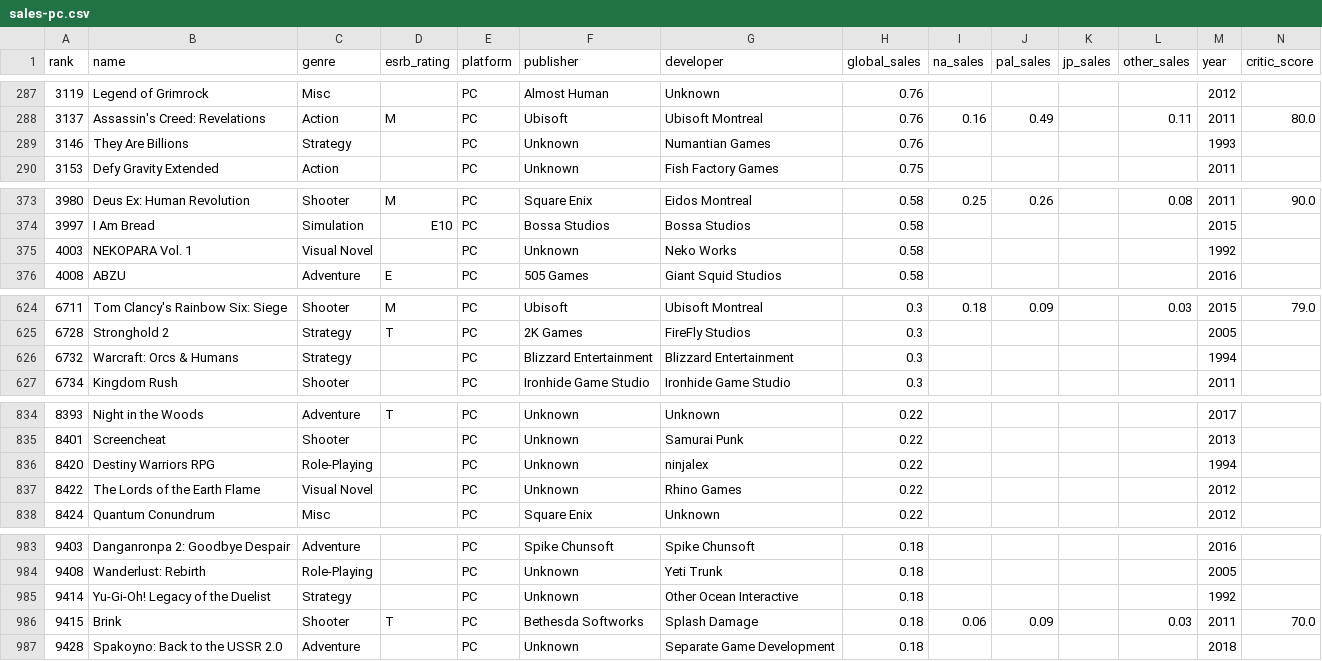
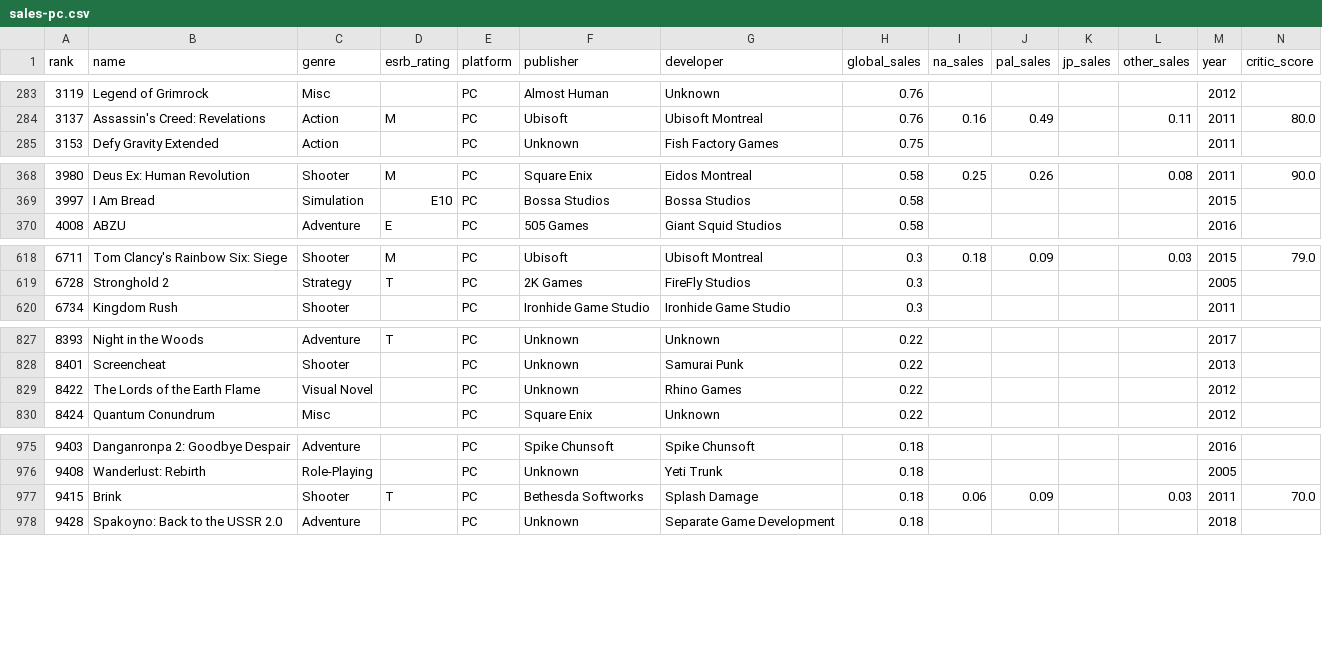
Before and after one commit to mrcslx/game_sales, a CSV file: clean_data/sales-pc.csv, drawn as a sheet; only a part is shown, gaps mark what is left out; rows hold the shown columns only; the diff covers the shown part only; the diff names each change by its address in the sheet, - before the commit and + after, or states it on an @@ line.

```diff
--- a/clean_data/sales-pc.csv
+++ b/clean_data/sales-pc.csv
-row 289: 3146 | They Are Billions | Strategy |  | PC | Unknown | Numantian Games | 0.76 |  |  |  |  | 1993
-row 375: 4003 | NEKOPARA Vol. 1 | Visual Novel |  | PC | Unknown | Neko Works | 0.58 |  |  |  |  | 1992
-row 626: 6732 | Warcraft: Orcs & Humans | Strategy |  | PC | Blizzard Entertainment | Blizzard Entertainment | 0.3 |  |  |  |  | 1994
-row 836: 8420 | Destiny Warriors RPG | Role-Playing |  | PC | Unknown | ninjalex | 0.22 |  |  |  |  | 1994
-row 985: 9414 | Yu-Gi-Oh! Legacy of the Duelist | Strategy |  | PC | Unknown | Other Ocean Interactive | 0.18 |  |  |  |  | 1992
```
Also changed, not shown: 12 removed rows elsewhere in this file, 1 other file.
